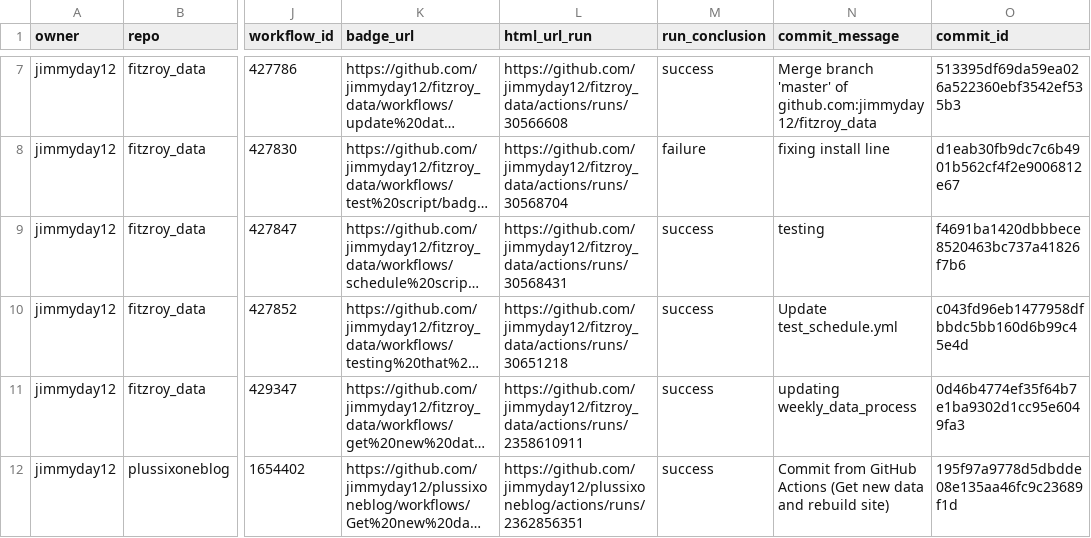
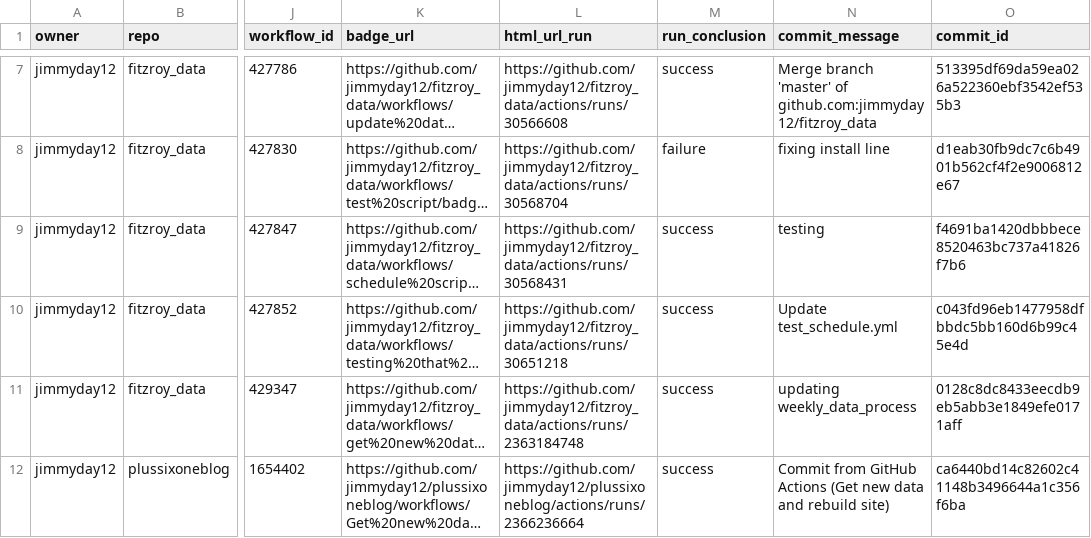
Before and after one commit to jimmyday12/status, a CSV file: repos.csv, drawn as a sheet; only a part is shown, gaps mark what is left out; long unchanged cells end in …; the diff names each change by its address in the sheet, - before the commit and + after, or states it on an @@ line.

```diff
--- a/repos.csv
+++ b/repos.csv
-L11 (html_url_run): https://github.com/jimmyday12/fitzroy_data/actions/runs/2358610911
+L11 (html_url_run): https://github.com/jimmyday12/fitzroy_data/actions/runs/2363184748
-O11 (commit_id): 0d46b4774ef35f64b7e1ba9302d1cc95e6049fa3
+O11 (commit_id): 0128c8dc8433eecdb9eb5abb3e1849efe0171aff
-L12 (html_url_run): https://github.com/jimmyday12/plussixoneblog/actions/runs/2362856351
+L12 (html_url_run): https://github.com/jimmyday12/plussixoneblog/actions/runs/2366236664
-O12 (commit_id): 195f97a9778d5dbdde08e135aa46fc9c23689f1d
+O12 (commit_id): ca6440bd14c82602c41148b3496644a1c356f6ba
```
Also changed, not shown: 1 other file.
